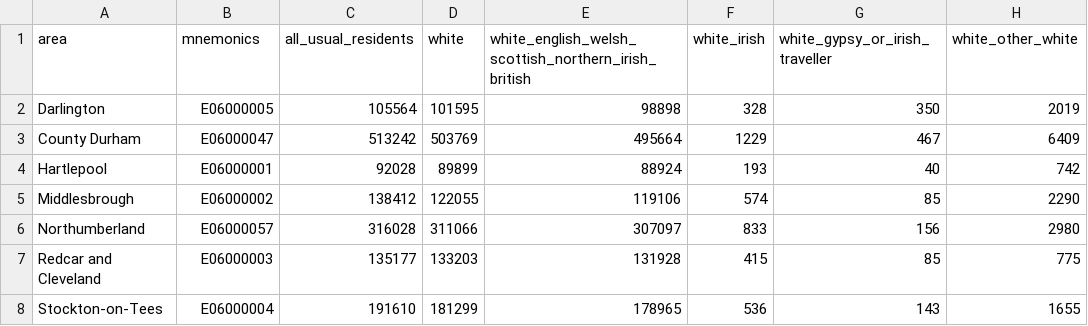
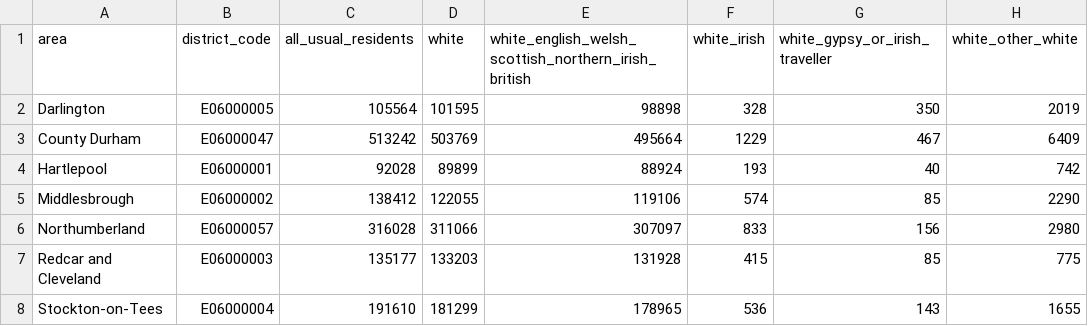
Before and after one commit to Arishtanemi4/va-coursework, a CSV file: data/clean/ethnic_group_2011_ks201ew.csv, drawn as a sheet; only a part is shown; the diff names each change by its address in the sheet, - before the commit and + after, or states it on an @@ line.

```diff
--- a/data/clean/ethnic_group_2011_ks201ew.csv
+++ b/data/clean/ethnic_group_2011_ks201ew.csv
-B1: mnemonics
+B1: district_code
```
Also changed, not shown: data/clean/indusrty_2011_ks605ew_ks607ew.csv, data/clean/industry_2021_ts060.csv, 10 other files.
